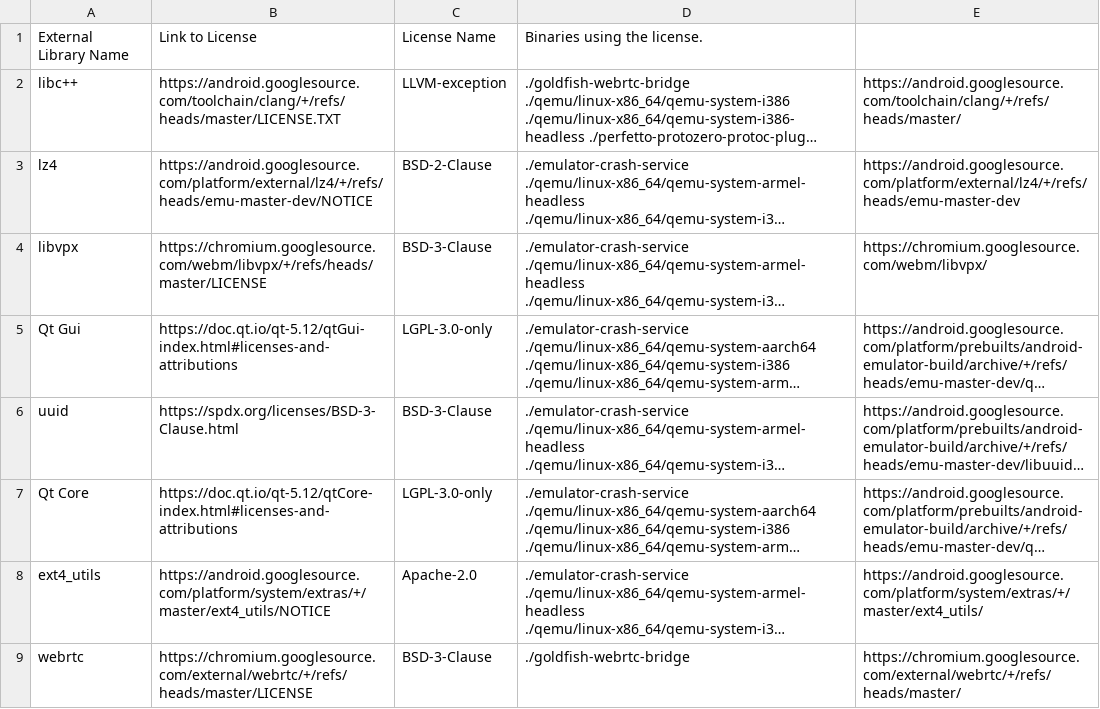
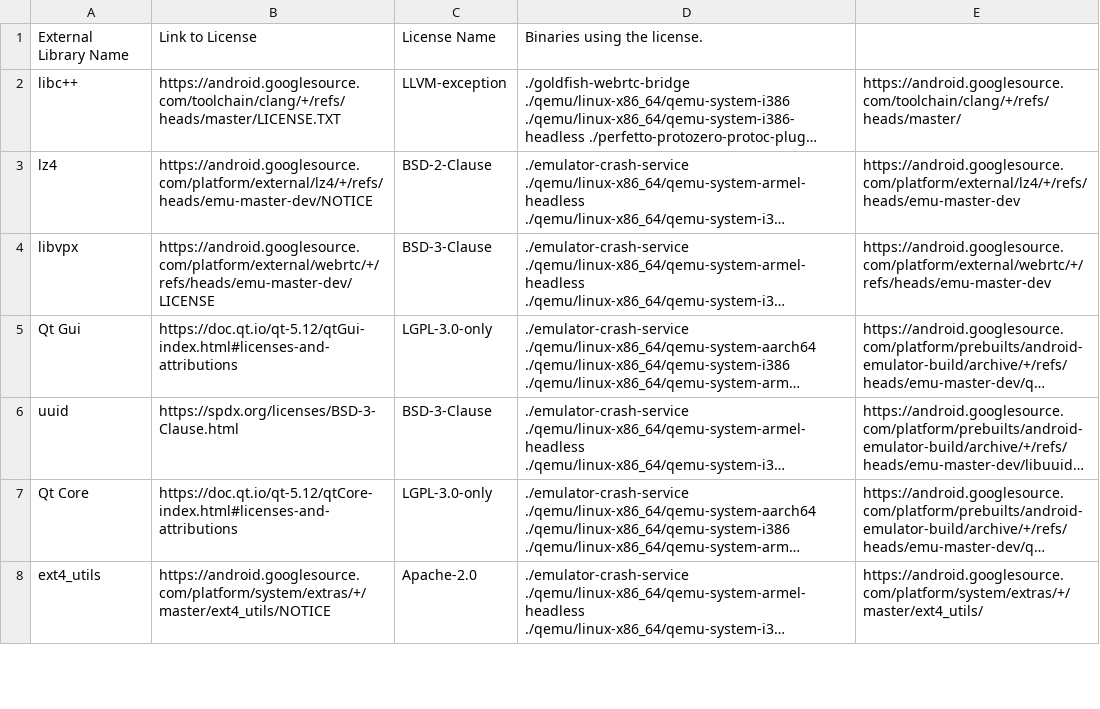
Before and after one commit to msft-mirror-aosp/platform.prebuilts.android-emulator, a CSV file: linux-x86_64/NOTICE.csv, drawn as a sheet; only a part is shown; long unchanged cells end in …; the diff covers the shown part only; the diff names each change by its address in the sheet, - before the commit and + after, or states it on an @@ line.

Commit message:
Upgrade emulator to emu-master-dev build 7363187
Test: existing
Bug: N/A

Signed-off-by: Yahan Zhou <yahan@google.com>
Change-Id: I8d73aa61f831fdc11263103616ec414ba8b17c4e

```diff
--- a/linux-x86_64/NOTICE.csv
+++ b/linux-x86_64/NOTICE.csv
-B4: https://chromium.googlesource.com/webm/libvpx/+/refs/heads/master/LICENSE
+B4: https://android.googlesource.com/platform/external/webrtc/+/refs/heads/emu-master-dev/LICENSE
-E4: https://chromium.googlesource.com/webm/libvpx/
+E4: https://android.googlesource.com/platform/external/webrtc/+/refs/heads/emu-master-dev
-row 9: webrtc | https://chromium.googlesource.com/external/webrtc/+/refs/heads/master/LICENSE | BSD-3-Clause | ./goldfish-webrtc-bridge | https://chromium.googlesource.com/external/webrtc/+/refs/heads/master/
```
Also changed, not shown: 6 edited cells elsewhere in this file, 26 other files.
